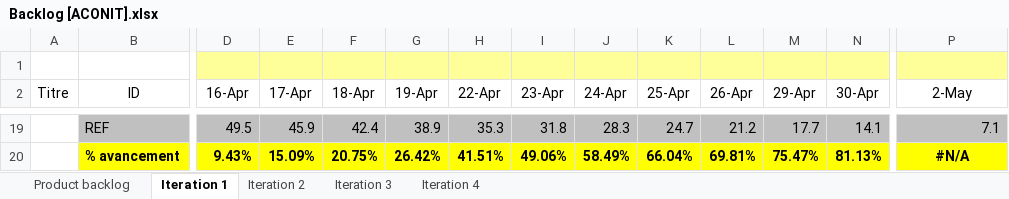
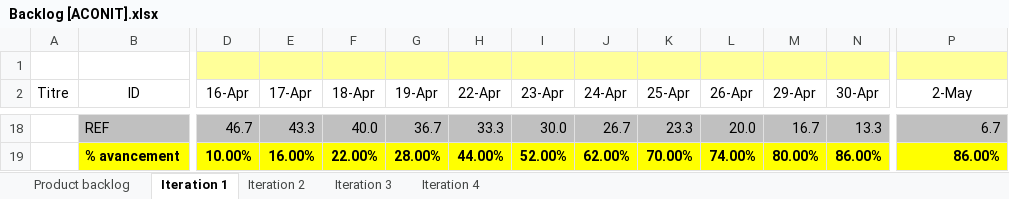
Before and after one commit to Flo5k5/Cervin, an Excel workbook: doc/Backlog [ACONIT].xlsx, sheet Iteration 1, drawn as a sheet; only a part is shown, gaps mark what is left out; values as stored, in another font and other column widths than the file's, no borders; charts and pictures and conditional formats not drawn; addresses are those after the commit; the diff covers the shown part only; the diff names each change by its address in the sheet, - before the commit and + after, or states it on an @@ line.

```diff
--- a/doc/Backlog [ACONIT].xlsx (sheet Iteration 1)
+++ b/doc/Backlog [ACONIT].xlsx (sheet Iteration 1)
-D18 (16-Apr): 49.5
+D18 (16-Apr): 46.7
-E18 (17-Apr): 45.9
+E18 (17-Apr): 43.3
-F18 (18-Apr): 42.4
+F18 (18-Apr): 40.0
-G18 (19-Apr): 38.9
+G18 (19-Apr): 36.7
-H18 (22-Apr): 35.3
+H18 (22-Apr): 33.3
-I18 (23-Apr): 31.8
+I18 (23-Apr): 30.0
-J18 (24-Apr): 28.3
+J18 (24-Apr): 26.7
-K18 (25-Apr): 24.7
+K18 (25-Apr): 23.3
-L18 (26-Apr): 21.2
+L18 (26-Apr): 20.0
-M18 (29-Apr): 17.7
+M18 (29-Apr): 16.7
-N18 (30-Apr): 14.1
+N18 (30-Apr): 13.3
-P18 (2-May): 7.1
+P18 (2-May): 6.7
-D19 (16-Apr): 9.43%
+D19 (16-Apr): 10.00%
-E19 (17-Apr): 15.09%
+E19 (17-Apr): 16.00%
-F19 (18-Apr): 20.75%
+F19 (18-Apr): 22.00%
-G19 (19-Apr): 26.42%
+G19 (19-Apr): 28.00%
-H19 (22-Apr): 41.51%
+H19 (22-Apr): 44.00%
-I19 (23-Apr): 49.06%
+I19 (23-Apr): 52.00%
-J19 (24-Apr): 58.49%
+J19 (24-Apr): 62.00%
-K19 (25-Apr): 66.04%
+K19 (25-Apr): 70.00%
-L19 (26-Apr): 69.81%
+L19 (26-Apr): 74.00%
-M19 (29-Apr): 75.47%
+M19 (29-Apr): 80.00%
-N19 (30-Apr): 81.13%
+N19 (30-Apr): 86.00%
-P19 (2-May): #N/A
+P19 (2-May): 86.00%
-P19 alignment: center
+P19 alignment: right
```
Also changed, not shown: 1 removed row, 30 edited cells and cell formats elsewhere in this sheet, formulas that keep their value, charts or pictures, 5 other files.
